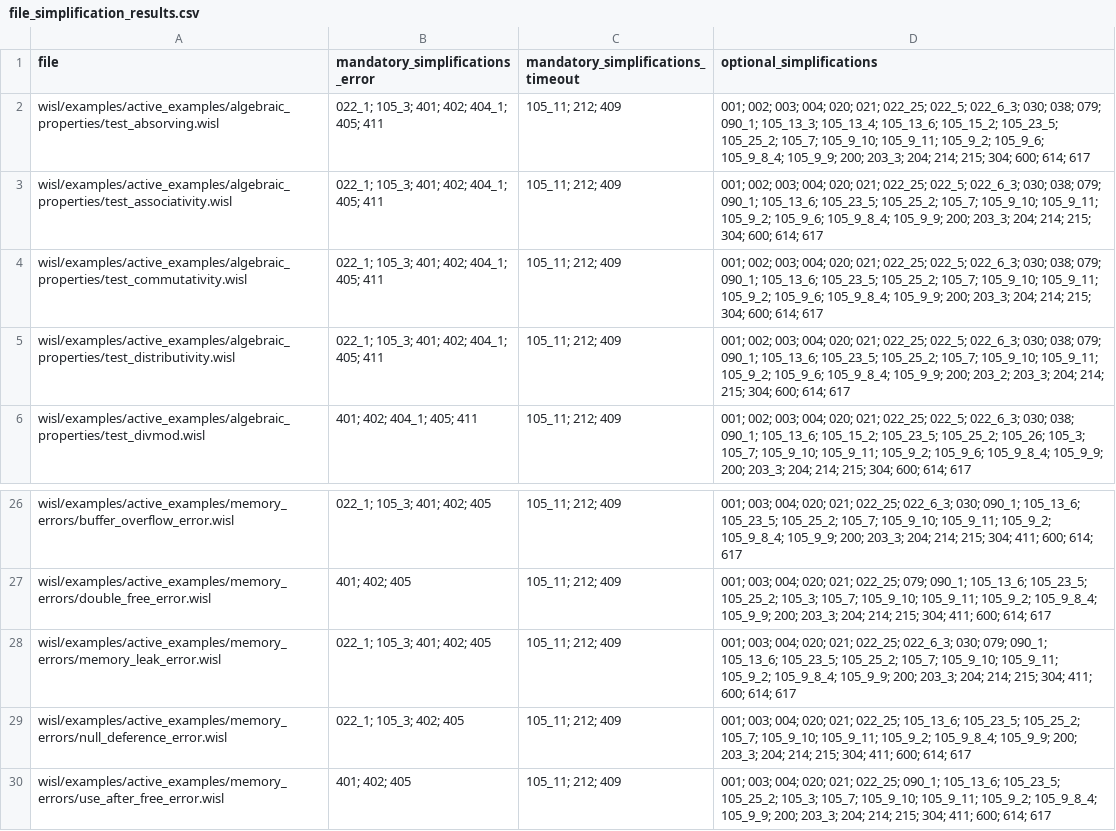
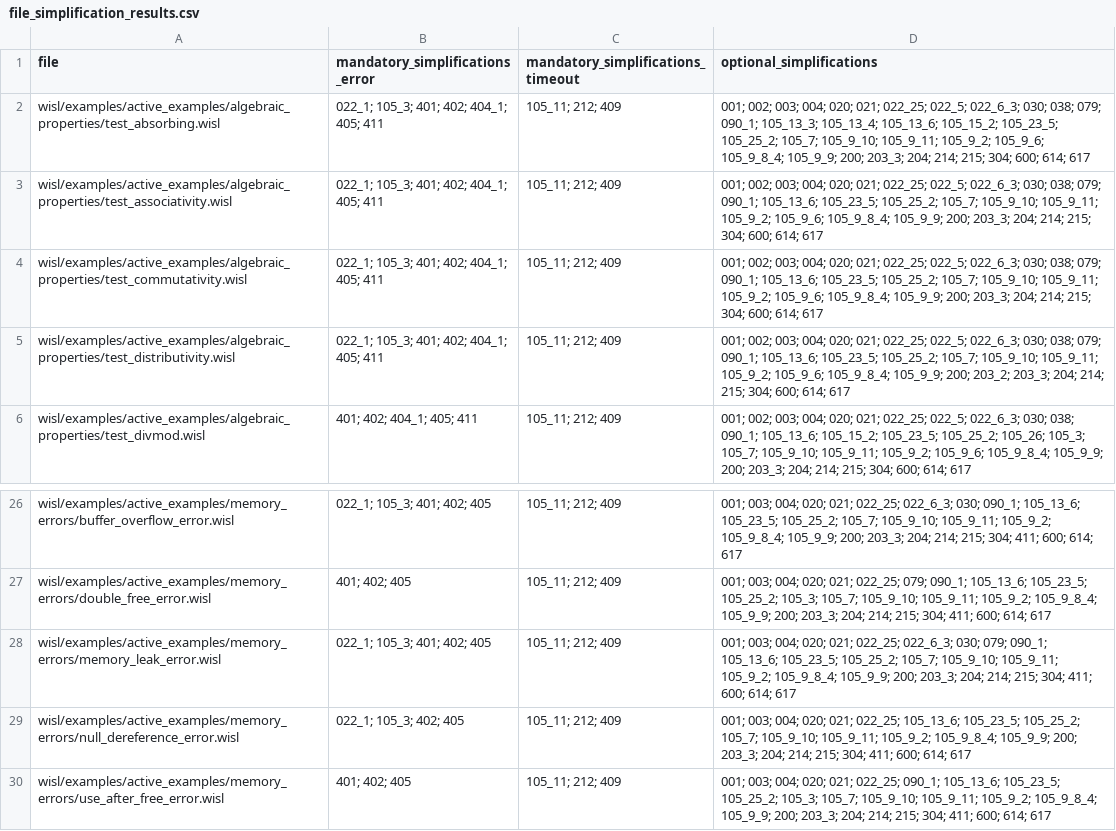
Before and after one commit to DaniCFraq/gillian_investigation, a CSV file: file_simplification_results.csv, drawn as a sheet; only a part is shown, gaps mark what is left out.

```diff
--- a/file_simplification_results.csv
+++ b/file_simplification_results.csv
@@ -1,3 +1,3 @@
 file,mandatory_simplifications_error,mandatory_simplifications_timeout,optional_simplifications
-wisl/examples/active_examples/algebraic_properties/test_absorving.wisl,022_1; 105_3; 401; 402; 404_1; 405; 411,105_11; 212; 409,001; 002; 003; 004; 020; 021; 022_25; 022_5; 022_6_3; 030; 038; 079; 090_1; 105_13_3; 105_13_4; 105_13_6; 105_15_2; 105_23_5; 105_25_2; 105_7; 105_9_10; 105_9_11; 105_9_2; 105_9_6; 105_9_8_4; 105_9_9; 200; 203_3; 204; 214; 215; 304; 600; 614; 617
+wisl/examples/active_examples/algebraic_properties/test_absorbing.wisl,022_1; 105_3; 401; 402; 404_1; 405; 411,105_11; 212; 409,001; 002; 003; 004; 020; 021; 022_25; 022_5; 022_6_3; 030; 038; 079; 090_1; 105_13_3; 105_13_4; 105_13_6; 105_15_2; 105_23_5; 105_25_2; 105_7; 105_9_10; 105_9_11; 105_9_2; 105_9_6; 105_9_8_4; 105_9_9; 200; 203_3; 204; 214; 215; 304; 600; 614; 617
 wisl/examples/active_examples/algebraic_properties/test_associativity.wisl,022_1; 105_3; 401; 402; 404_1; 405; 411,105_11; 212; 409,001; 002; 003; 004; 020; 021; 022_25; 022_5; 022_6_3; 030; 038; 079; 090_1; 105_13_6; 105_23_5; 105_25_2; 105_7; 105_9_10; 105_9_11; 105_9_2; 105_9_6; 105_9_8_4; 105_9_9; 200; 203_3; 204; 214; 215; 304; 600; 614; 617
@@ -28,3 +28,3 @@ wisl/examples/active_examples/memory_errors/double_free_error.wisl,401; 402; 405
 wisl/examples/active_examples/memory_errors/memory_leak_error.wisl,022_1; 105_3; 401; 402; 405,105_11; 212; 409,001; 003; 004; 020; 021; 022_25; 022_6_3; 030; 079; 090_1; 105_13_6; 105_23_5; 105_25_2; 105_7; 105_9_10; 105_9_11; 105_9_2; 105_9_8_4; 105_9_9; 200; 203_3; 204; 214; 215; 304; 411; 600; 614; 617
-wisl/examples/active_examples/memory_errors/null_deference_error.wisl,022_1; 105_3; 402; 405,105_11; 212; 409,001; 003; 004; 020; 021; 022_25; 105_13_6; 105_23_5; 105_25_2; 105_7; 105_9_10; 105_9_11; 105_9_2; 105_9_8_4; 105_9_9; 200; 203_3; 204; 214; 215; 304; 411; 600; 614; 617
+wisl/examples/active_examples/memory_errors/null_dereference_error.wisl,022_1; 105_3; 402; 405,105_11; 212; 409,001; 003; 004; 020; 021; 022_25; 105_13_6; 105_23_5; 105_25_2; 105_7; 105_9_10; 105_9_11; 105_9_2; 105_9_8_4; 105_9_9; 200; 203_3; 204; 214; 215; 304; 411; 600; 614; 617
 wisl/examples/active_examples/memory_errors/use_after_free_error.wisl,401; 402; 405,105_11; 212; 409,001; 003; 004; 020; 021; 022_25; 090_1; 105_13_6; 105_23_5; 105_25_2; 105_3; 105_7; 105_9_10; 105_9_11; 105_9_2; 105_9_8_4; 105_9_9; 200; 203_3; 204; 214; 215; 304; 411; 600; 614; 617
```
Also changed, not shown: stats_results.csv, 4 other files.
